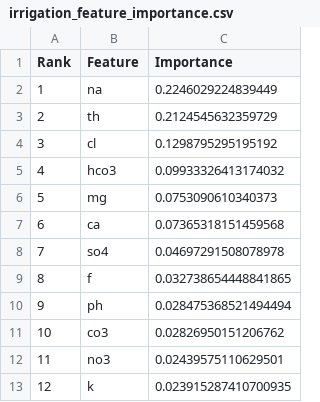
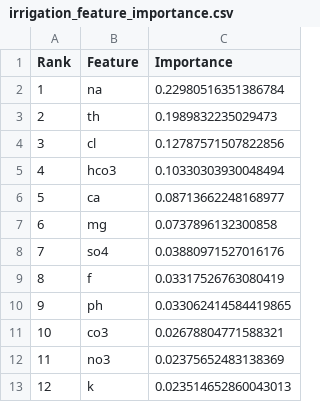
Before and after one commit to yrmfernandez/AquaRisk, a CSV file: docs/report/irrigation_feature_importance.csv, drawn as a sheet.

```diff
--- a/docs/report/irrigation_feature_importance.csv
+++ b/docs/report/irrigation_feature_importance.csv
@@ -1,13 +1,13 @@
 Rank,Feature,Importance
-1,na,0.2246029224839449
-2,th,0.2124545632359729
-3,cl,0.1298795295195192
-4,hco3,0.09933326413174032
-5,mg,0.0753090610340373
-6,ca,0.07365318151459568
-7,so4,0.04697291508078978
-8,f,0.032738654448841865
-9,ph,0.028475368521494494
-10,co3,0.02826950151206762
-11,no3,0.02439575110629501
-12,k,0.023915287410700935
+1,na,0.22980516351386784
+2,th,0.1989832235029473
+3,cl,0.12787571507822856
+4,hco3,0.10330303930048494
+5,ca,0.08713662248168977
+6,mg,0.0737896132300858
+7,so4,0.03880971527016176
+8,f,0.03317526763080419
+9,ph,0.033062414584419865
+10,co3,0.02678804771588321
+11,no3,0.02375652483138369
+12,k,0.023514652860043013
```
Also changed, not shown: docs/report/irrigation_classification_report.csv, docs/report/irrigation_model_comparison.csv, 3 other files.
